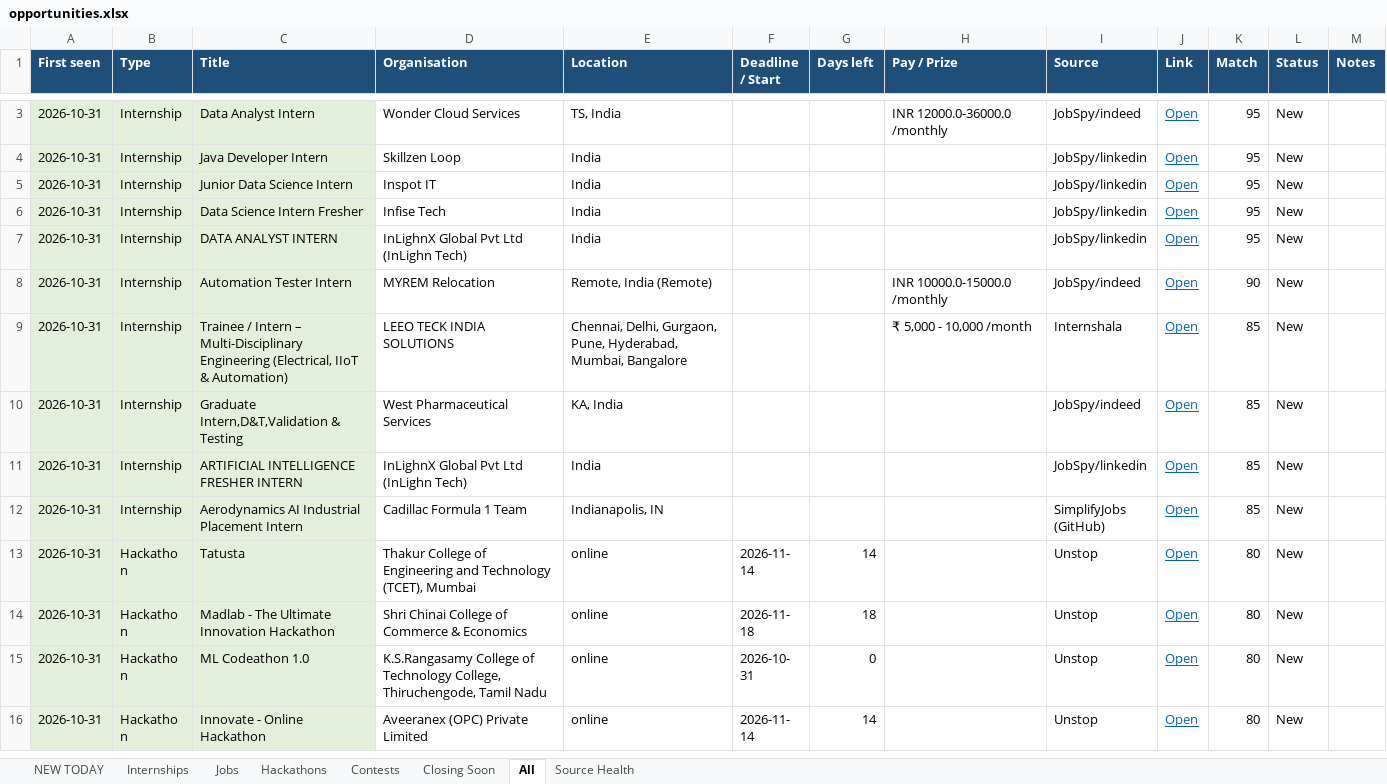
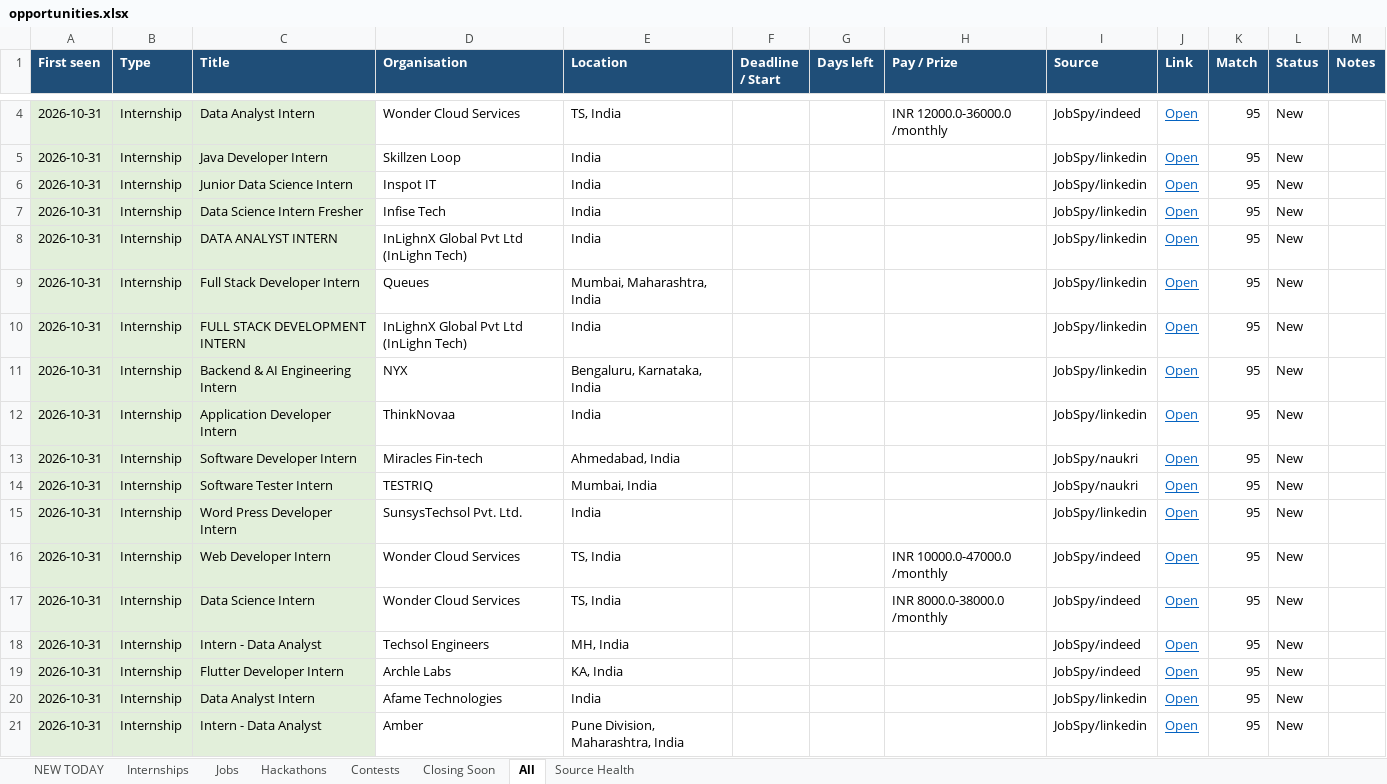
Before and after one commit to Maheswar-Sah00/status, an Excel workbook: opportunities.xlsx, sheet All, drawn as a sheet; only a part is shown, gaps mark what is left out; the shorter side is filled out with more unchanged rows; values as stored, in another font and other column widths than the file's, no borders; the diff covers the shown part only; the diff names each change by its address in the sheet, - before the commit and + after, or states it on an @@ line.

```diff
--- a/opportunities.xlsx (sheet All)
+++ b/opportunities.xlsx (sheet All)
+row 9: 2026-10-31 | Internship | Full Stack Developer Intern | Queues | Mumbai, Maharashtra, India |  |  |  | JobSpy/linkedin | Open | 95 | New
+row 10: 2026-10-31 | Internship | FULL STACK DEVELOPMENT INTERN | InLighnX Global Pvt Ltd (InLighn Tech) | India |  |  |  | JobSpy/linkedin | Open | 95 | New
+row 11: 2026-10-31 | Internship | Backend & AI Engineering Intern | NYX | Bengaluru, Karnataka, India |  |  |  | JobSpy/linkedin | Open | 95 | New
+row 12: 2026-10-31 | Internship | Application Developer Intern | ThinkNovaa | India |  |  |  | JobSpy/linkedin | Open | 95 | New
+row 13: 2026-10-31 | Internship | Software Developer Intern | Miracles Fin-tech | Ahmedabad, India |  |  |  | JobSpy/naukri | Open | 95 | New
+row 14: 2026-10-31 | Internship | Software Tester Intern | TESTRIQ | Mumbai, India |  |  |  | JobSpy/naukri | Open | 95 | New
+row 15: 2026-10-31 | Internship | Word Press Developer Intern | SunsysTechsol Pvt. Ltd. | India |  |  |  | JobSpy/linkedin | Open | 95 | New
+row 16: 2026-10-31 | Internship | Web Developer Intern | Wonder Cloud Services | TS, India |  |  | INR 10000.0-47000.0 /monthly | JobSpy/indeed | Open | 95 | New
+row 17: 2026-10-31 | Internship | Data Science Intern | Wonder Cloud Services | TS, India |  |  | INR 8000.0-38000.0 /monthly | JobSpy/indeed | Open | 95 | New
+row 18: 2026-10-31 | Internship | Intern - Data Analyst | Techsol Engineers | MH, India |  |  |  | JobSpy/indeed | Open | 95 | New
+row 19: 2026-10-31 | Internship | Flutter Developer Intern | Archle Labs | KA, India |  |  |  | JobSpy/indeed | Open | 95 | New
+row 20: 2026-10-31 | Internship | Data Analyst Intern | Afame Technologies | India |  |  |  | JobSpy/linkedin | Open | 95 | New
+row 21: 2026-10-31 | Internship | Intern - Data Analyst | Amber | Pune Division, Maharashtra, India |  |  |  | JobSpy/linkedin | Open | 95 | New
```
Also changed, not shown: 49 added rows and 13 edited cells elsewhere in this sheet, sheet NEW TODAY, sheet Internships, sheet Jobs, sheet Closing Soon, sheet Contests, sheet Source Health, 1 more sheet, hidden cells, 1 other file.
